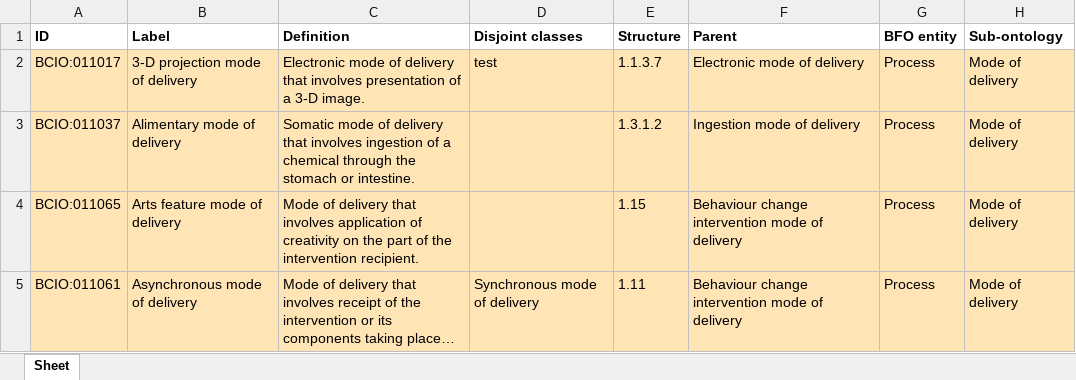
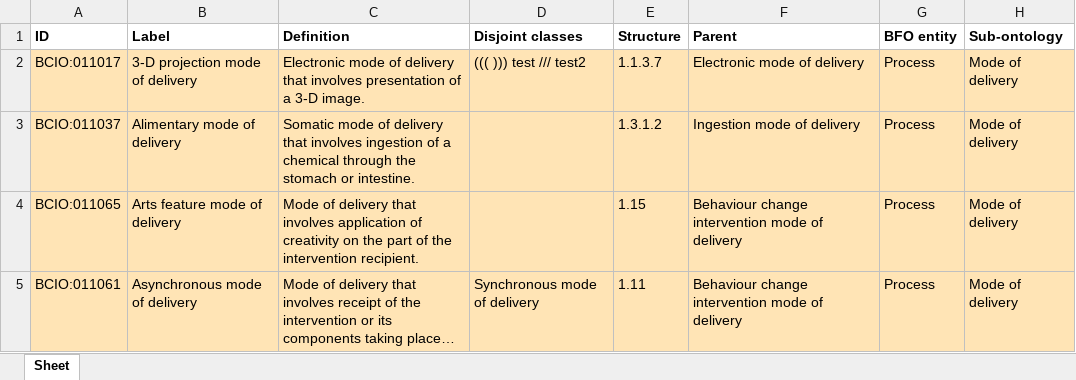
Before and after one commit to jannahastings/ontologies, an Excel workbook: MoD/inputs/MoD.xlsx, sheet Sheet, drawn as a sheet; only a part is shown; long unchanged cells end in …; values as stored, in another font and other column widths than the file's, no borders; the diff names each change by its address in the sheet, - before the commit and + after, or states it on an @@ line.

Commit message:
Updating MoD.xlsx

```diff
--- a/MoD/inputs/MoD.xlsx (sheet Sheet)
+++ b/MoD/inputs/MoD.xlsx (sheet Sheet)
-D2 (Disjoint classes): test
+D2 (Disjoint classes): ((( ))) test /// test2
```
